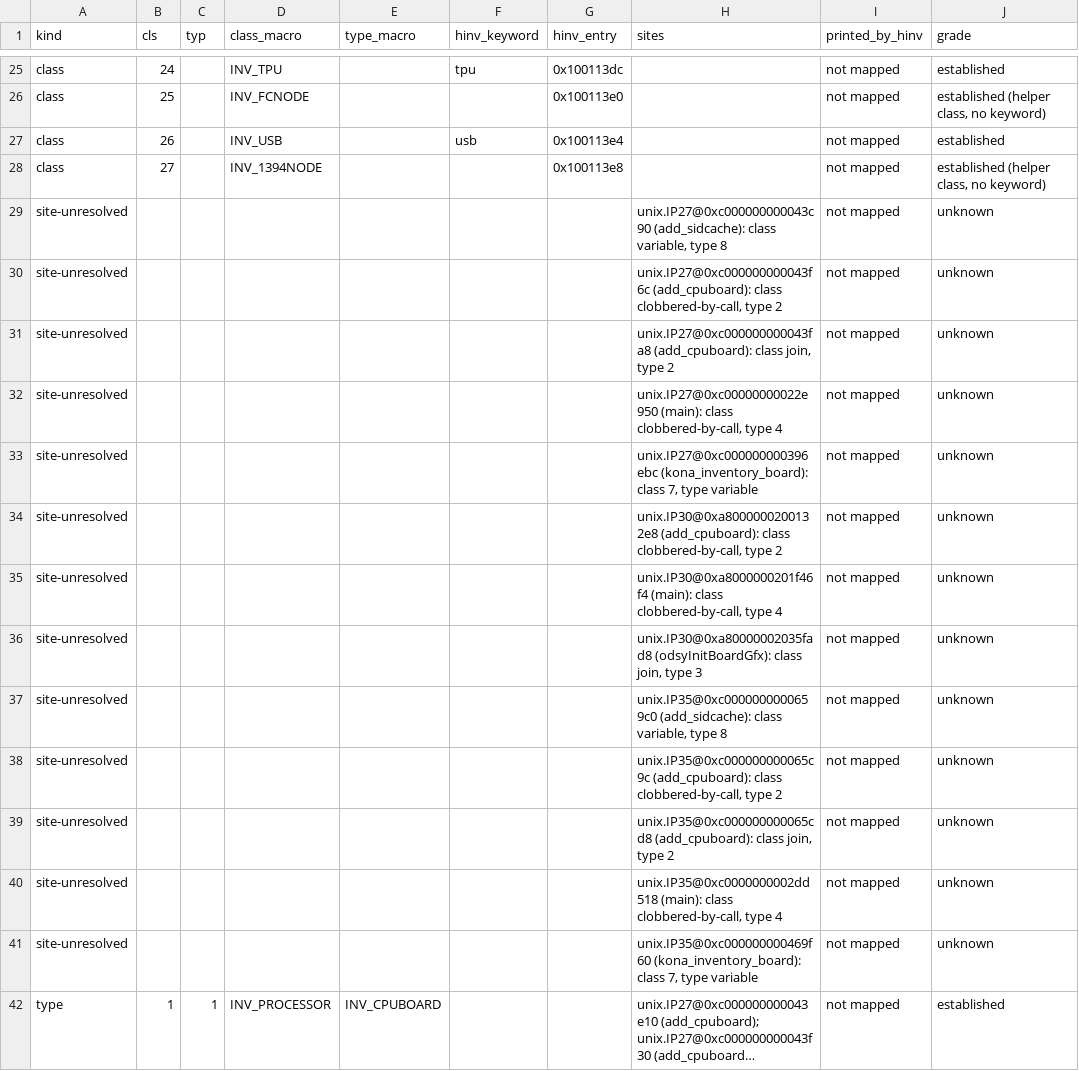
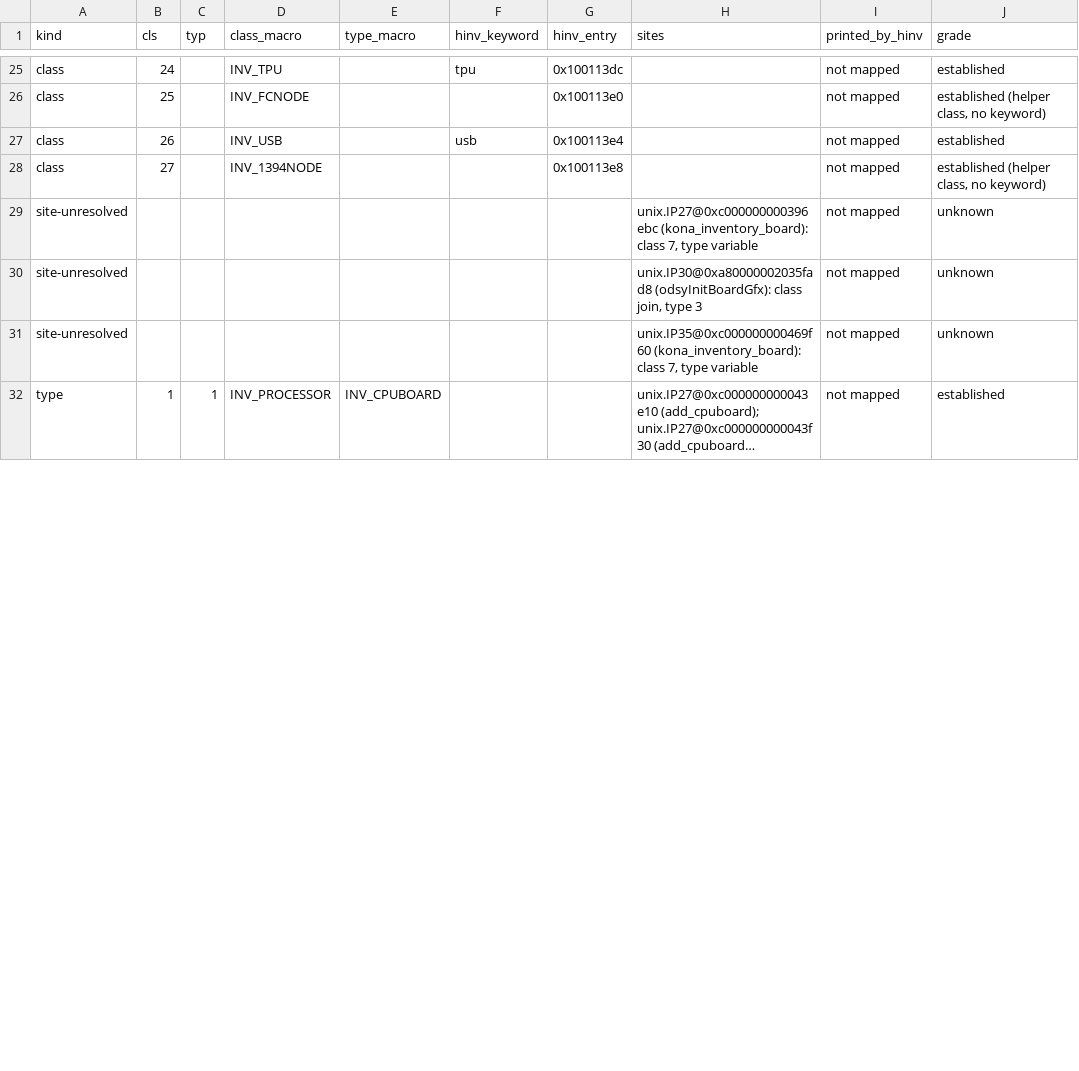
Before and after one commit to jamesbraid/kudzu, a TSV file: docs/hinv-codes.tsv, drawn as a sheet; only a part is shown, gaps mark what is left out; long unchanged cells end in …; the diff covers the shown part only.

Commit message:
inventory: resolve hinv add sites whose class or type is set in the call's delay slot
The site tracer looked only at instructions before each call to the
inventory add routine. The kernels set one argument in the call's delay
slot at thirteen sites, so those were listed as unresolved or, where an
earlier unrelated constant was in the same register, took that value by
chance. Read the delay-slot write first. Eleven of the thirteen sites
now resolve (instruction cache, secondary instruction-data cache, CPU
chip and FPU rows gain their kernel sites); the two that stay open are
a variable type and a join of two paths.

Sites in routines with no symbol were labelled as an offset into the
preceding function, which put the MGRAS add inside the early graphics
init routine although it starts 0x6c bytes after that routine ends.
Say so in the label.

```diff
--- a/docs/hinv-codes.tsv
+++ b/docs/hinv-codes.tsv
@@ -28,14 +28,4 @@ class	26		INV_USB		usb	0x100113e4		not mapped	established
 class	27		INV_1394NODE			0x100113e8		not mapped	established (helper class, no keyword)
-site-unresolved							unix.IP27@0xc000000000043c90 (add_sidcache): class variable, type 8	not mapped	unknown
-site-unresolved							unix.IP27@0xc000000000043f6c (add_cpuboard): class clobbered-by-call, type 2	not mapped	unknown
-site-unresolved							unix.IP27@0xc000000000043fa8 (add_cpuboard): class join, type 2	not mapped	unknown
-site-unresolved							unix.IP27@0xc00000000022e950 (main): class clobbered-by-call, type 4	not mapped	unknown
 site-unresolved							unix.IP27@0xc000000000396ebc (kona_inventory_board): class 7, type variable	not mapped	unknown
-site-unresolved							unix.IP30@0xa8000000200132e8 (add_cpuboard): class clobbered-by-call, type 2	not mapped	unknown
-site-unresolved							unix.IP30@0xa8000000201f46f4 (main): class clobbered-by-call, type 4	not mapped	unknown
 site-unresolved							unix.IP30@0xa80000002035fad8 (odsyInitBoardGfx): class join, type 3	not mapped	unknown
-site-unresolved							unix.IP35@0xc0000000000659c0 (add_sidcache): class variable, type 8	not mapped	unknown
-site-unresolved							unix.IP35@0xc000000000065c9c (add_cpuboard): class clobbered-by-call, type 2	not mapped	unknown
-site-unresolved							unix.IP35@0xc000000000065cd8 (add_cpuboard): class join, type 2	not mapped	unknown
-site-unresolved							unix.IP35@0xc0000000002dd518 (main): class clobbered-by-call, type 4	not mapped	unknown
 site-unresolved							unix.IP35@0xc000000000469f60 (kona_inventory_board): class 7, type variable	not mapped	unknown
```
Also changed, not shown: 1 removed row and 9 edited cells elsewhere in this file, 1 other file.
